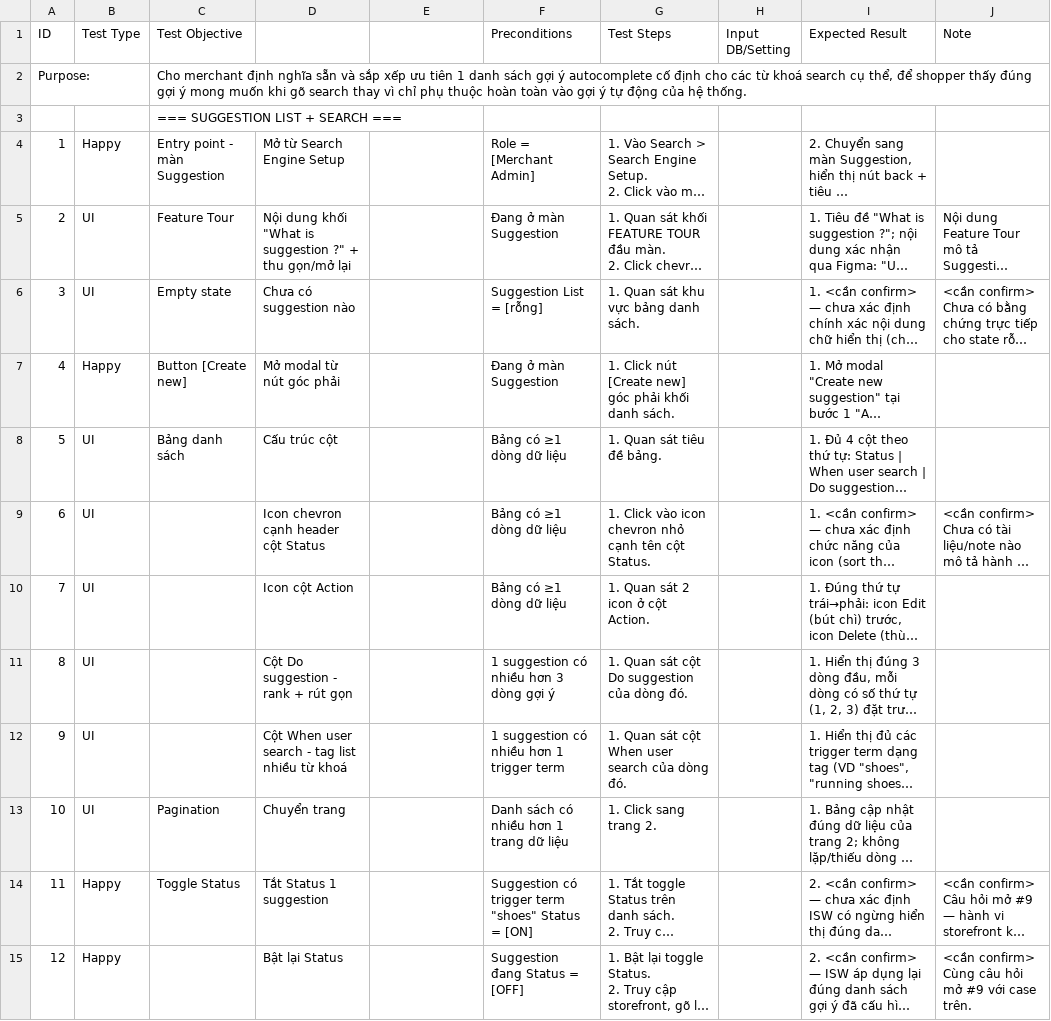
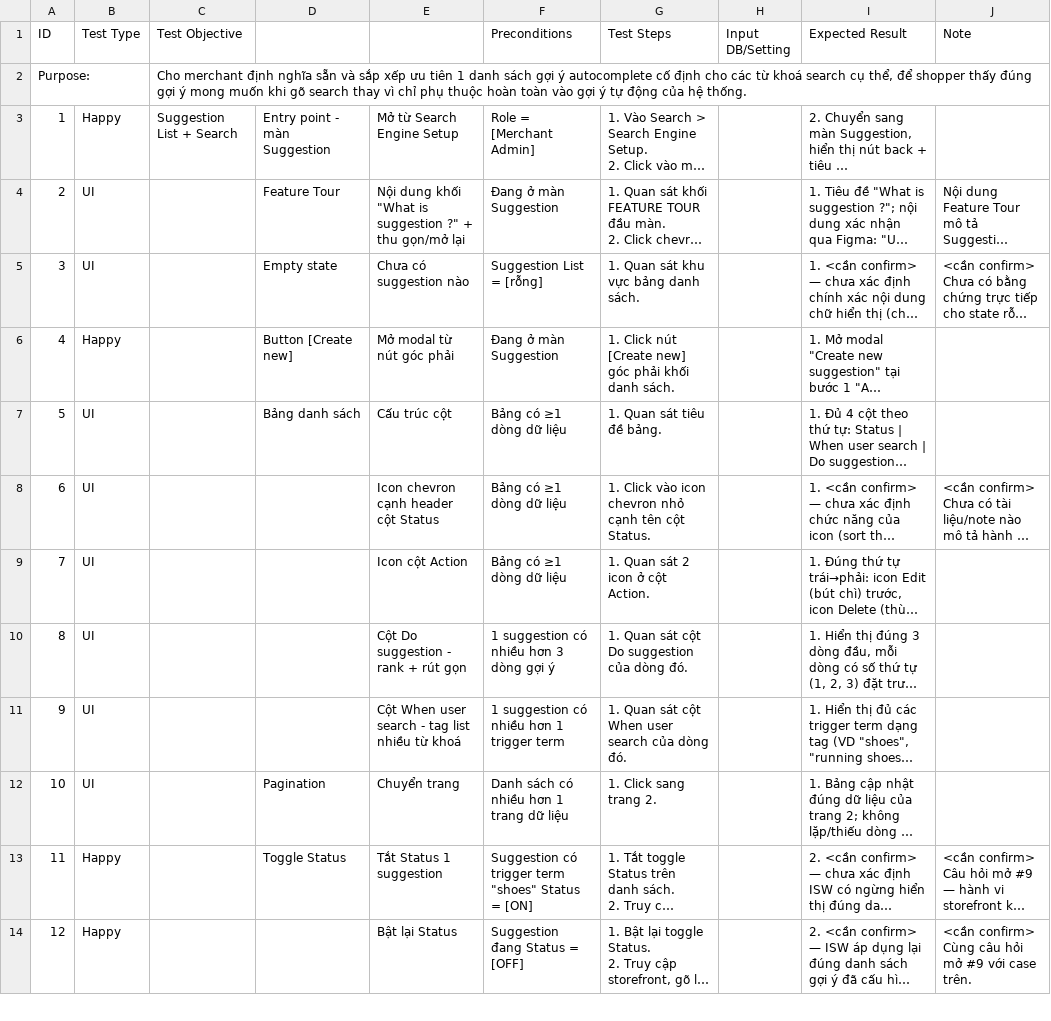
Before and after one commit to Sunny302k/AI_Native-Search, a CSV file: test-cases/search/suggestion-dictionary/suggestion-dictionary_testcase.csv, drawn as a sheet; only a part is shown; long unchanged cells end in …; removed rows and columns are numbered as before the commit, all else as after; the diff covers the shown part only; the diff names each change by its address in the sheet, - before the commit and + after, or states it on an @@ line.

```diff
--- a/test-cases/search/suggestion-dictionary/suggestion-dictionary_testcase.csv
+++ b/test-cases/search/suggestion-dictionary/suggestion-dictionary_testcase.csv
-row 3:  |  | === SUGGESTION LIST + SEARCH ===
-C3 (Test Objective): Entry point - màn Suggestion
+C3 (Test Objective): Suggestion List + Search
-D3: Mở từ Search Engine Setup
+D3: Entry point - màn Suggestion
-E3: (empty)
+E3: Mở từ Search Engine Setup
-C4 (Test Objective): Feature Tour
+C4 (Test Objective): (empty)
-D4: Nội dung khối "What is suggestion ?" + thu gọn/mở lại
+D4: Feature Tour
-E4: (empty)
+E4: Nội dung khối "What is suggestion ?" + thu gọn/mở lại
-C5 (Test Objective): Empty state
+C5 (Test Objective): (empty)
-D5: Chưa có suggestion nào
+D5: Empty state
-E5: (empty)
+E5: Chưa có suggestion nào
-C6 (Test Objective): Button [Create new]
+C6 (Test Objective): (empty)
-D6: Mở modal từ nút góc phải
+D6: Button [Create new]
-E6: (empty)
+E6: Mở modal từ nút góc phải
-C7 (Test Objective): Bảng danh sách
+C7 (Test Objective): (empty)
-D7: Cấu trúc cột
+D7: Bảng danh sách
-E7: (empty)
+E7: Cấu trúc cột
-D8: Icon chevron cạnh header cột Status
+D8: (empty)
-E8: (empty)
+E8: Icon chevron cạnh header cột Status
-D9: Icon cột Action
+D9: (empty)
-E9: (empty)
+E9: Icon cột Action
-D10: Cột Do suggestion - rank + rút gọn
+D10: (empty)
-E10: (empty)
+E10: Cột Do suggestion - rank + rút gọn
-D11: Cột When user search - tag list nhiều từ khoá
+D11: (empty)
-E11: (empty)
+E11: Cột When user search - tag list nhiều từ khoá
-C12 (Test Objective): Pagination
+C12 (Test Objective): (empty)
-D12: Chuyển trang
+D12: Pagination
-E12: (empty)
+E12: Chuyển trang
-C13 (Test Objective): Toggle Status
+C13 (Test Objective): (empty)
-D13: Tắt Status 1 suggestion
+D13: Toggle Status
-E13: (empty)
+E13: Tắt Status 1 suggestion
-D14: Bật lại Status
+D14: (empty)
-E14: (empty)
+E14: Bật lại Status
```
Also changed, not shown: 4 removed rows and 108 edited cells elsewhere in this file, test-cases/search/stopwords/stopwords_testcase.csv, test-cases/search/synonyms/synonyms_testcase.csv.
